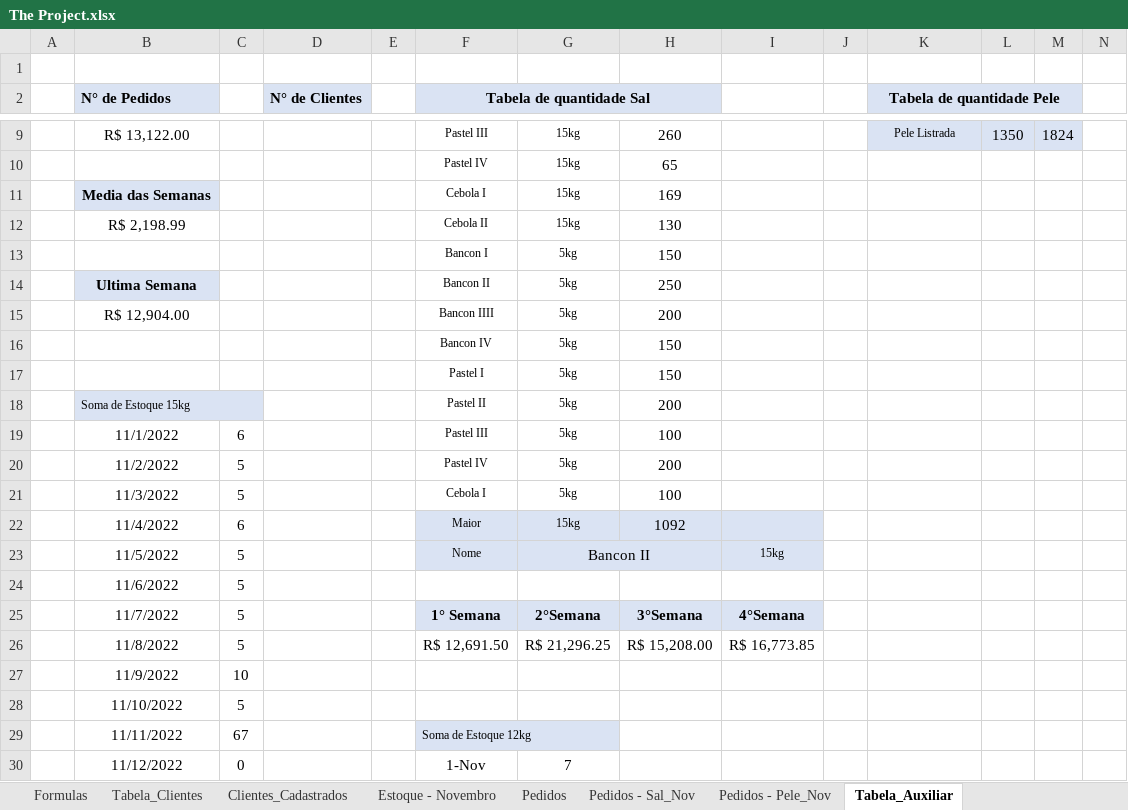
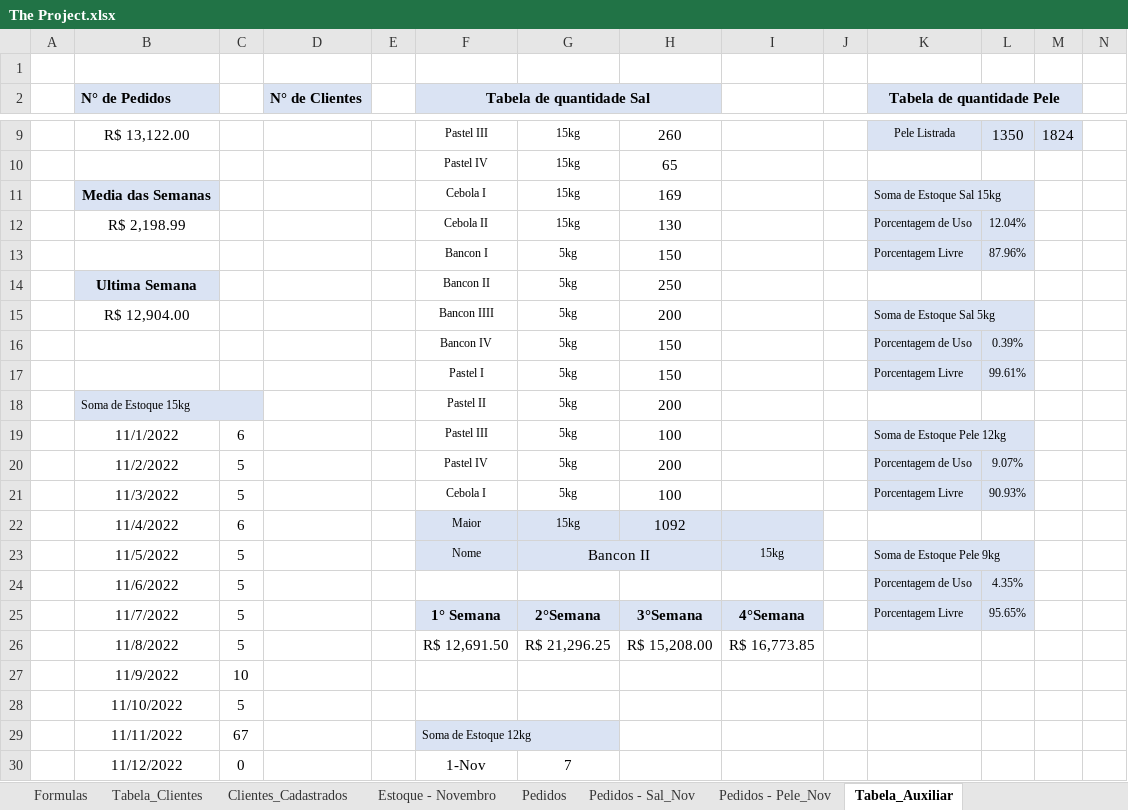
Before and after one commit to CaioMenesz/Portifolio-Excel, an Excel workbook: The Project.xlsx, sheet Tabela_Auxiliar, drawn as a sheet; only a part is shown, gaps mark what is left out; values as stored, in another font and other column widths than the file's, no borders; the diff names each change by its address in the sheet, - before the commit and + after, or states it on an @@ line.

Commit message:
Commiting KPI file, and updating The Project

```diff
--- a/The Project.xlsx (sheet Tabela_Auxiliar)
+++ b/The Project.xlsx (sheet Tabela_Auxiliar)
-K11 (Tabela de quantidade Pele): (empty)
+K11 (Tabela de quantidade Pele): Soma de Estoque Sal 15kg
-K11:L13 fill: none
+K11:L13 fill: #DAE3F3
+K11:L11 merged
-K12 (Tabela de quantidade Pele): (empty)
+K12 (Tabela de quantidade Pele): Porcentagem de Uso
-L12: (empty)
+L12: 12.04%
-K13 (Tabela de quantidade Pele): (empty)
+K13 (Tabela de quantidade Pele): Porcentagem Livre
-L13: (empty)
+L13: 87.96%
-K15 (Tabela de quantidade Pele): (empty)
+K15 (Tabela de quantidade Pele): Soma de Estoque Sal 5kg
-K15:L17 fill: none
+K15:L17 fill: #DAE3F3
+K15:L15 merged
-K16 (Tabela de quantidade Pele): (empty)
+K16 (Tabela de quantidade Pele): Porcentagem de Uso
-L16: (empty)
+L16: 0.39%
-K17 (Tabela de quantidade Pele): (empty)
+K17 (Tabela de quantidade Pele): Porcentagem Livre
-L17: (empty)
+L17: 99.61%
-K19 (Tabela de quantidade Pele): (empty)
+K19 (Tabela de quantidade Pele): Soma de Estoque Pele 12kg
-K19:L21 fill: none
+K19:L21 fill: #DAE3F3
+K19:L19 merged
-K20 (Tabela de quantidade Pele): (empty)
+K20 (Tabela de quantidade Pele): Porcentagem de Uso
-L20: (empty)
+L20: 9.07%
-K21 (Tabela de quantidade Pele): (empty)
+K21 (Tabela de quantidade Pele): Porcentagem Livre
-L21: (empty)
+L21: 90.93%
-K23 (Tabela de quantidade Pele): (empty)
+K23 (Tabela de quantidade Pele): Soma de Estoque Pele 9kg
-K23:L25 fill: none
+K23:L25 fill: #DAE3F3
+K23:L23 merged
-K24 (Tabela de quantidade Pele): (empty)
+K24 (Tabela de quantidade Pele): Porcentagem de Uso
-L24: (empty)
+L24: 4.35%
-K25 (Tabela de quantidade Pele): (empty)
+K25 (Tabela de quantidade Pele): Porcentagem Livre
-L25: (empty)
+L25: 95.65%
```
Also changed, not shown: charts or pictures, 1 other file.
